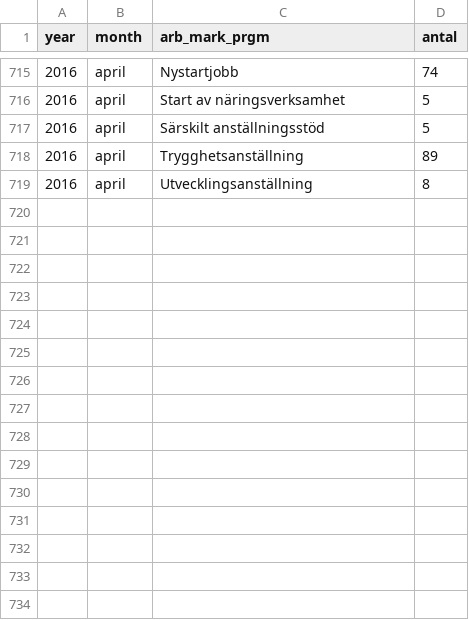
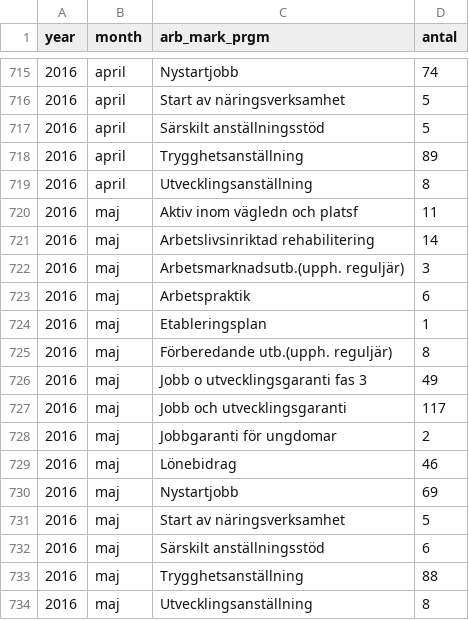
Before and after one commit to MansMeg/DIK_analys, a CSV file: Data/arb_prgm_a.csv, drawn as a sheet; only a part is shown, gaps mark what is left out; the diff names each change by its address in the sheet, - before the commit and + after, or states it on an @@ line.

```diff
--- a/Data/arb_prgm_a.csv
+++ b/Data/arb_prgm_a.csv
+row 720: 2016 | maj | Aktiv inom vägledn och platsf | 11
+row 721: 2016 | maj | Arbetslivsinriktad rehabilitering | 14
+row 722: 2016 | maj | Arbetsmarknadsutb.(upph. reguljär) | 3
+row 723: 2016 | maj | Arbetspraktik | 6
+row 724: 2016 | maj | Etableringsplan | 1
+row 725: 2016 | maj | Förberedande utb.(upph. reguljär) | 8
+row 726: 2016 | maj | Jobb o utvecklingsgaranti fas 3 | 49
+row 727: 2016 | maj | Jobb och utvecklingsgaranti | 117
+row 728: 2016 | maj | Jobbgaranti för ungdomar | 2
+row 729: 2016 | maj | Lönebidrag | 46
+row 730: 2016 | maj | Nystartjobb | 69
+row 731: 2016 | maj | Start av näringsverksamhet | 5
+row 732: 2016 | maj | Särskilt anställningsstöd | 6
+row 733: 2016 | maj | Trygghetsanställning | 88
+row 734: 2016 | maj | Utvecklingsanställning | 8
```
Also changed, not shown: Data/ers_by_age.csv, Data/ers_by_county.csv, 8 other files.
